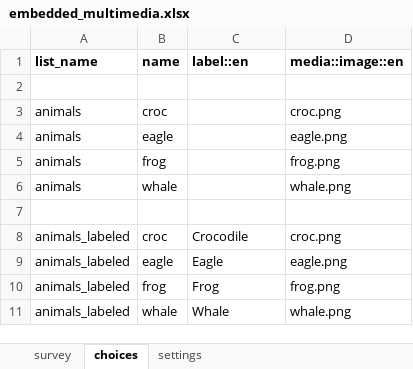
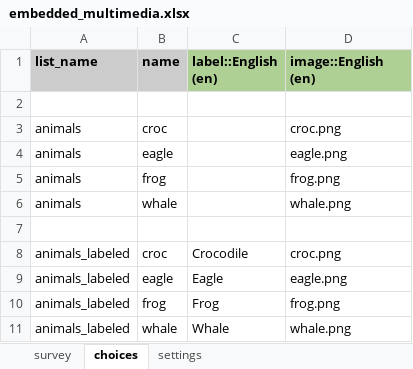
Before and after one commit to jkuester/cht-config-library, an Excel workbook: basic-forms/forms/app/embedded_multimedia.xlsx, sheet choices, drawn as a sheet; values as stored, in another font and other column widths than the file's, no borders; conditional formats not drawn; the diff names each change by its address in the sheet, - before the commit and + after, or states it on an @@ line.

```diff
--- a/basic-forms/forms/app/embedded_multimedia.xlsx (sheet choices)
+++ b/basic-forms/forms/app/embedded_multimedia.xlsx (sheet choices)
-A1:B1 fill: none
+A1:B1 fill: #CCCCCC
-C1: label::en
+C1: label::English (en)
-C1:D1 fill: none
+C1:D1 fill: #AFD095
-D1: media::image::en
+D1: image::English (en)
```
Also changed, not shown: sheet settings, sheet survey, basic-forms/forms/app/android_app_launcher.xlsx, basic-forms/forms/app/dynamic_url.xlsx, 22 other files.
